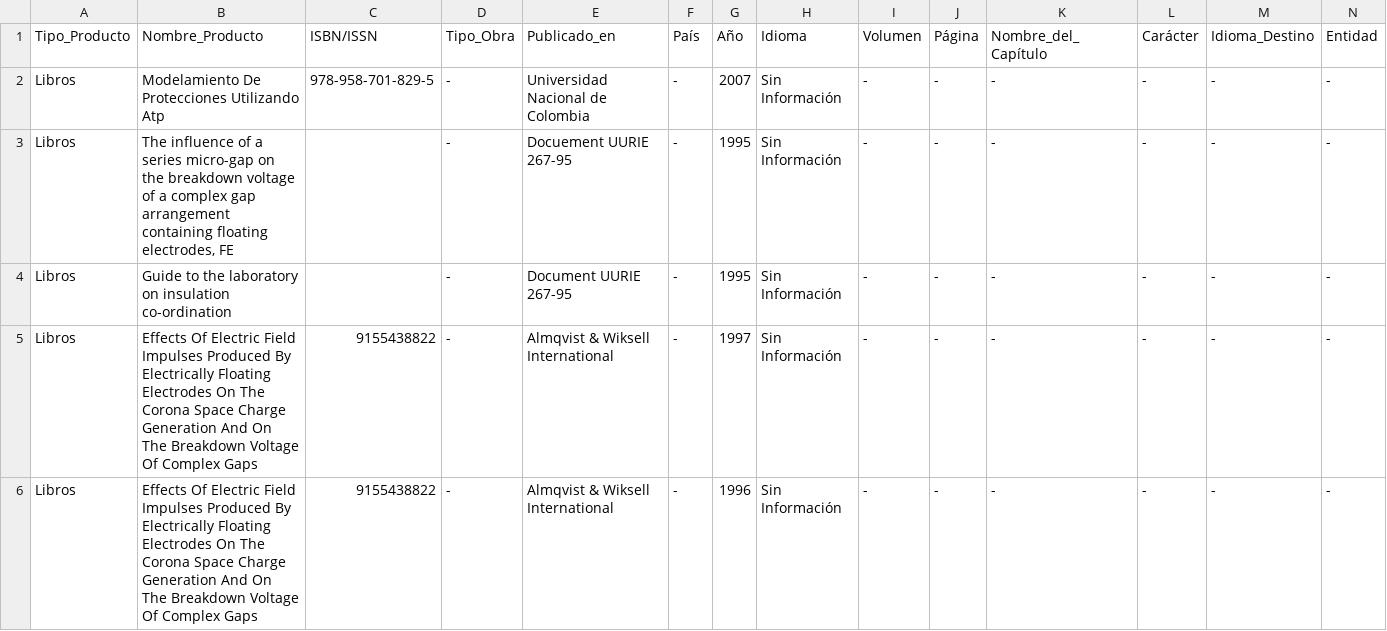
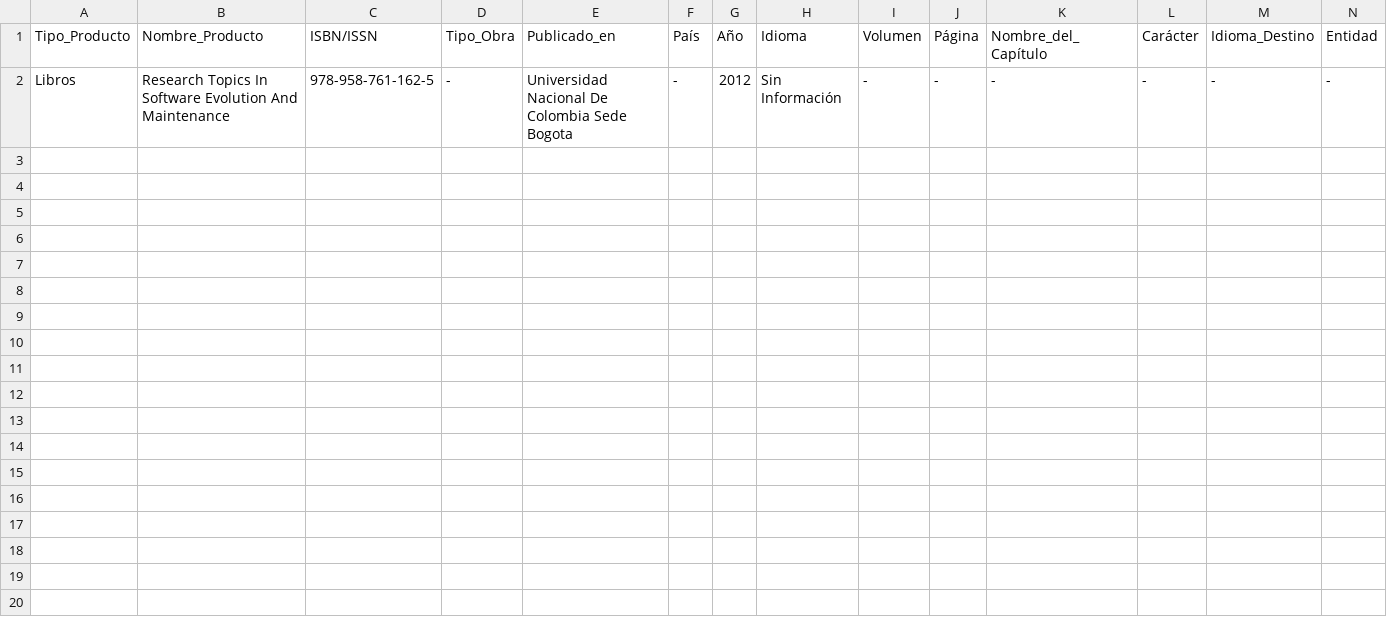
Before and after one commit to mfneirae/Cvlac, a CSV file: Resultados/Publicaciones_Libros.csv, drawn as a sheet; only a part is shown; rows hold the shown columns only; the diff names each change by its address in the sheet, - before the commit and + after, or states it on an @@ line.

```diff
--- a/Resultados/Publicaciones_Libros.csv
+++ b/Resultados/Publicaciones_Libros.csv
-B2 (Nombre_Producto): Modelamiento De Protecciones Utilizando Atp
+B2 (Nombre_Producto): Research Topics In Software Evolution And Maintenance
-C2 (ISBN/ISSN): 978-958-701-829-5
+C2 (ISBN/ISSN): 978-958-761-162-5
-E2 (Publicado_en): Universidad Nacional de Colombia
+E2 (Publicado_en): Universidad Nacional De Colombia Sede Bogota
-G2 (Año): 2007
+G2 (Año): 2012
-row 3: Libros | The influence of a series micro-gap on the breakdown voltage of a complex gap arrangement containing floating electrodes, FE |  | - | Docuement UURIE 267-95 | - | 1995 | Sin Información | - | - | - | - | - | -
-row 4: Libros | Guide to the laboratory on insulation co-ordination |  | - | Document UURIE 267-95 | - | 1995 | Sin Información | - | - | - | - | - | -
-row 5: Libros | Effects Of Electric Field Impulses Produced By Electrically Floating Electrodes On The Corona Space Charge Generation And On The Breakdown Voltage Of Complex Gaps | 9155438822 | - | Almqvist & Wiksell International | - | 1997 | Sin Información | - | - | - | - | - | -
-row 6: Libros | Effects Of Electric Field Impulses Produced By Electrically Floating Electrodes On The Corona Space Charge Generation And On The Breakdown Voltage Of Complex Gaps | 9155438822 | - | Almqvist & Wiksell International | - | 1996 | Sin Información | - | - | - | - | - | -
```
Also changed, not shown: 5 other files.
